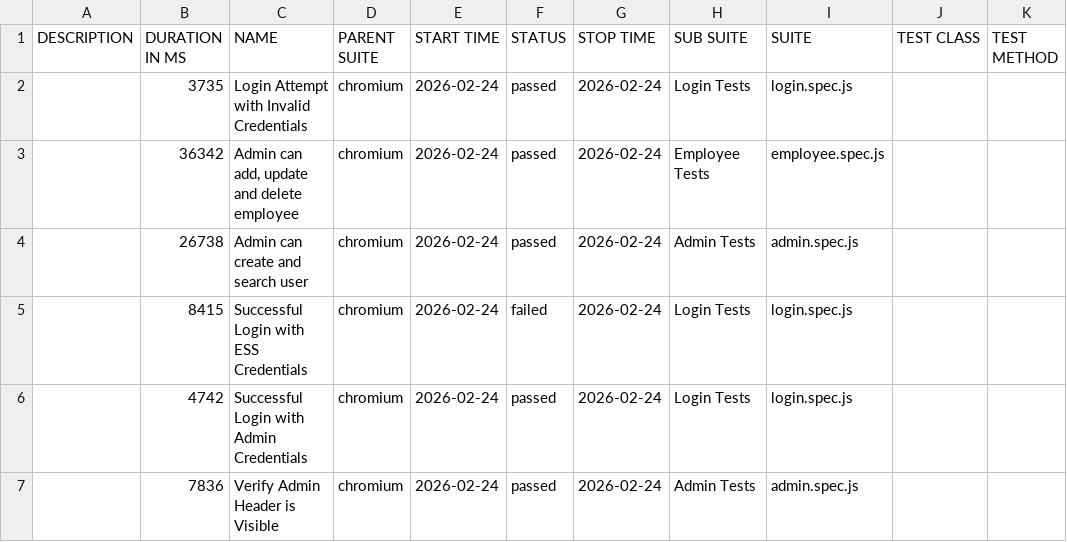
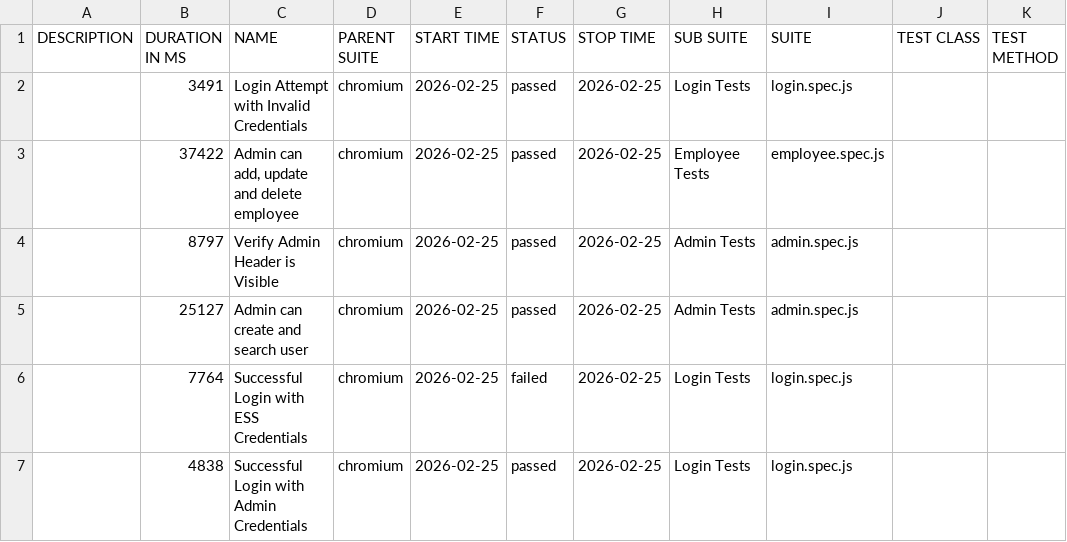
Before and after one commit to fakhrezasusilos/OrangeHRM-Automation-Framework, a CSV file: data/suites.csv, drawn as a sheet.

```diff
--- a/data/suites.csv
+++ b/data/suites.csv
@@ -1,7 +1,7 @@
 "DESCRIPTION","DURATION IN MS","NAME","PARENT SUITE","START TIME","STATUS","STOP TIME","SUB SUITE","SUITE","TEST CLASS","TEST METHOD"
-"","3735","Login Attempt with Invalid Credentials","chromium","2026-02-24","passed","2026-02-24","Login Tests","login.spec.js","",""
-"","36342","Admin can add, update and delete employee","chromium","2026-02-24","passed","2026-02-24","Employee Tests","employee.spec.js","",""
-"","26738","Admin can create and search user","chromium","2026-02-24","passed","2026-02-24","Admin Tests","admin.spec.js","",""
-"","8415","Successful Login with ESS Credentials","chromium","2026-02-24","failed","2026-02-24","Login Tests","login.spec.js","",""
-"","4742","Successful Login with Admin Credentials","chromium","2026-02-24","passed","2026-02-24","Login Tests","login.spec.js","",""
-"","7836","Verify Admin Header is Visible","chromium","2026-02-24","passed","2026-02-24","Admin Tests","admin.spec.js","",""
+"","3491","Login Attempt with Invalid Credentials","chromium","2026-02-25","passed","2026-02-25","Login Tests","login.spec.js","",""
+"","37422","Admin can add, update and delete employee","chromium","2026-02-25","passed","2026-02-25","Employee Tests","employee.spec.js","",""
+"","8797","Verify Admin Header is Visible","chromium","2026-02-25","passed","2026-02-25","Admin Tests","admin.spec.js","",""
+"","25127","Admin can create and search user","chromium","2026-02-25","passed","2026-02-25","Admin Tests","admin.spec.js","",""
+"","7764","Successful Login with ESS Credentials","chromium","2026-02-25","failed","2026-02-25","Login Tests","login.spec.js","",""
+"","4838","Successful Login with Admin Credentials","chromium","2026-02-25","passed","2026-02-25","Login Tests","login.spec.js","",""
```
Also changed, not shown: 49 other files.
